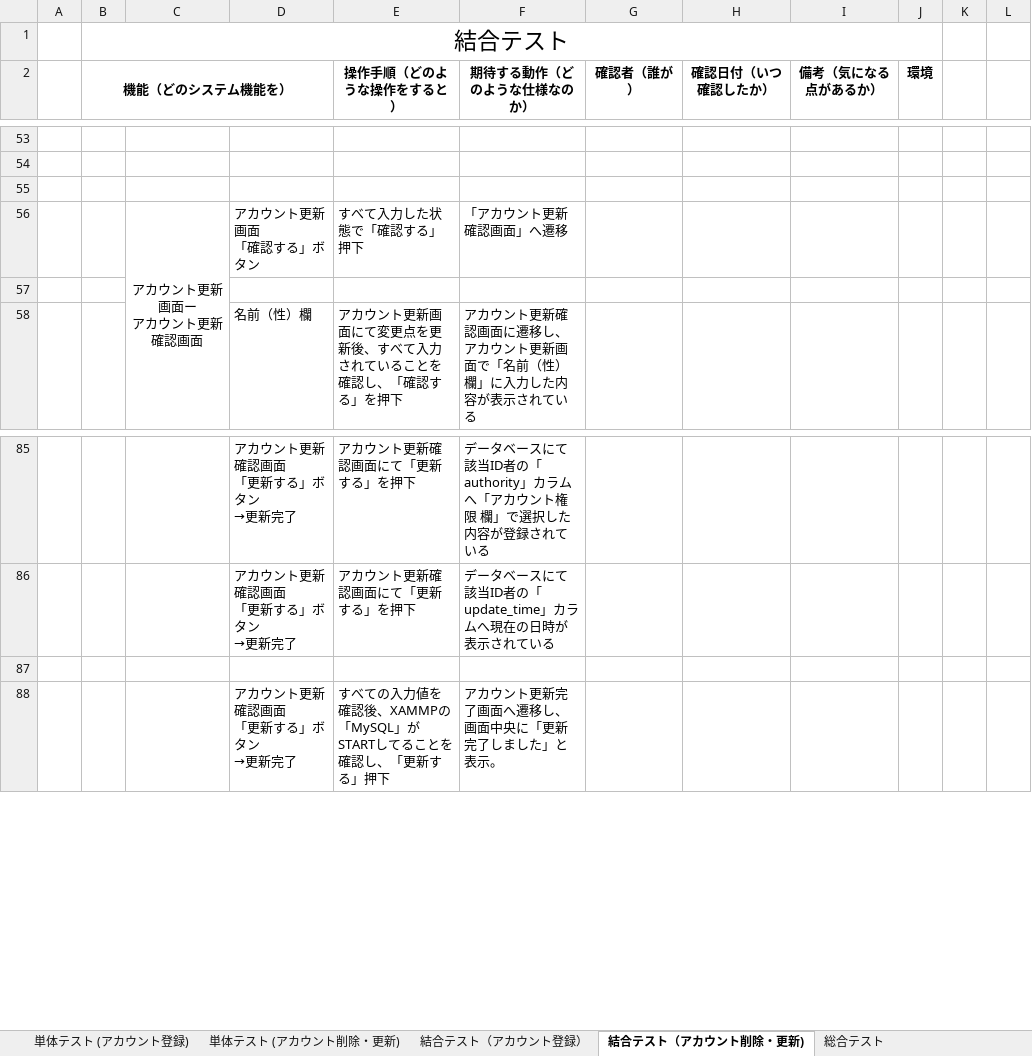
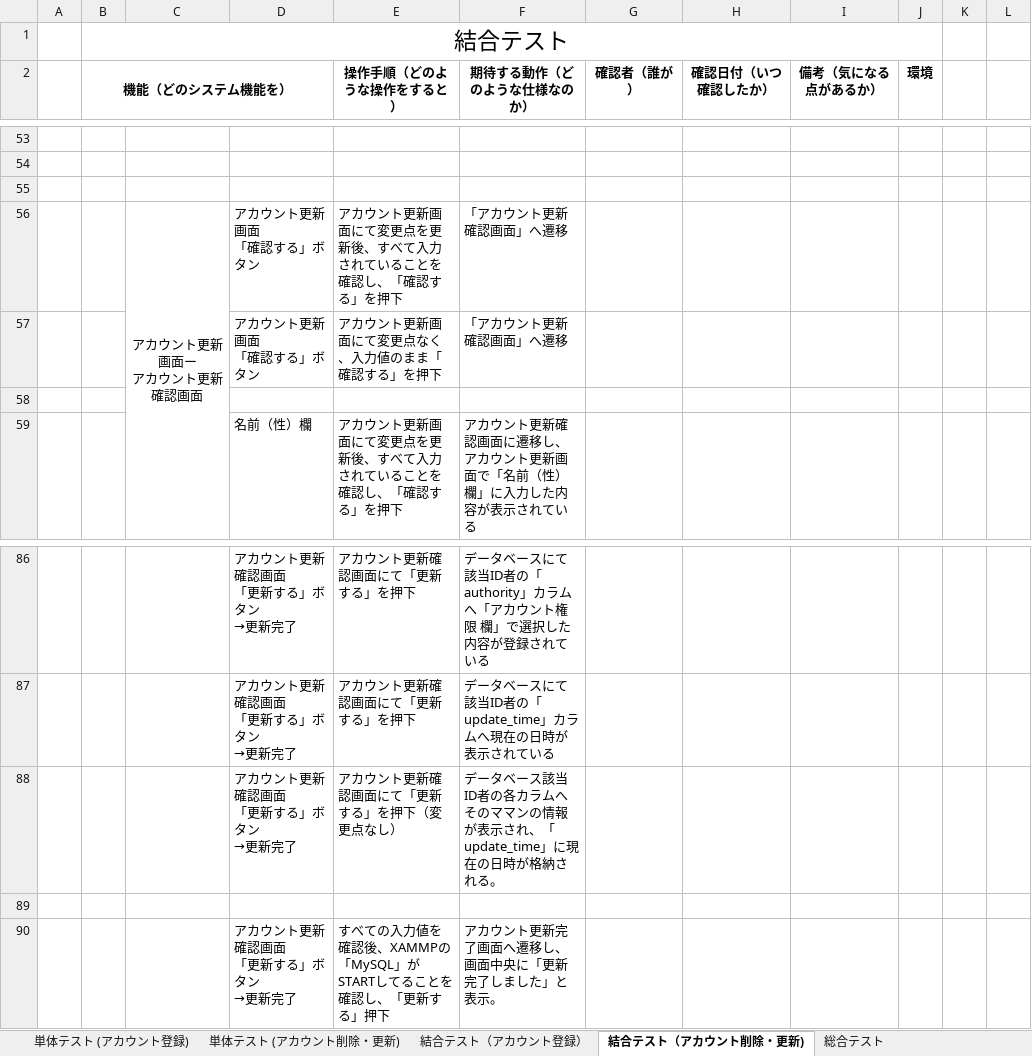
Before and after one commit to nozomi-watanabe1214/7_Programing, an Excel workbook: テストケース.xlsx, sheet 結合テスト（アカウント削除・更新), drawn as a sheet; only a part is shown, gaps mark what is left out; values as stored, in another font and other column widths than the file's, no borders; ↵ is a line break in a cell; the diff names each change by its address in the sheet, - before the commit and + after, or states it on an @@ line.

Commit message:
アカウント削除・更新機能　単体テスト&結合テスト追加あり

```diff
--- a/テストケース.xlsx (sheet 結合テスト（アカウント削除・更新))
+++ b/テストケース.xlsx (sheet 結合テスト（アカウント削除・更新))
-E56 (操作手順（どのような操作をすると）): すべて入力した状態で「確認する」押下
+E56 (操作手順（どのような操作をすると）): アカウント更新画面にて変更点を更新後、すべて入力されていることを確認し、「確認する」を押下
+row 57:  |  |  | アカウント更新画面 ↵ 「確認する」ボタン | アカウント更新画面にて変更点なく、入力値のまま「確認する」を押下 | 「アカウント更新確認画面」へ遷移
+row 88:  |  |  | アカウント更新確認画面 ↵ 「更新する」ボタン ↵ →更新完了 | アカウント更新確認画面にて「更新する」を押下（変更点なし） | データベース該当ID者の各カラムへそのママンの情報が表示され、「update_time」に現在の日時が格納される。
```
Also changed, not shown: sheet 単体テスト (アカウント削除・更新).
